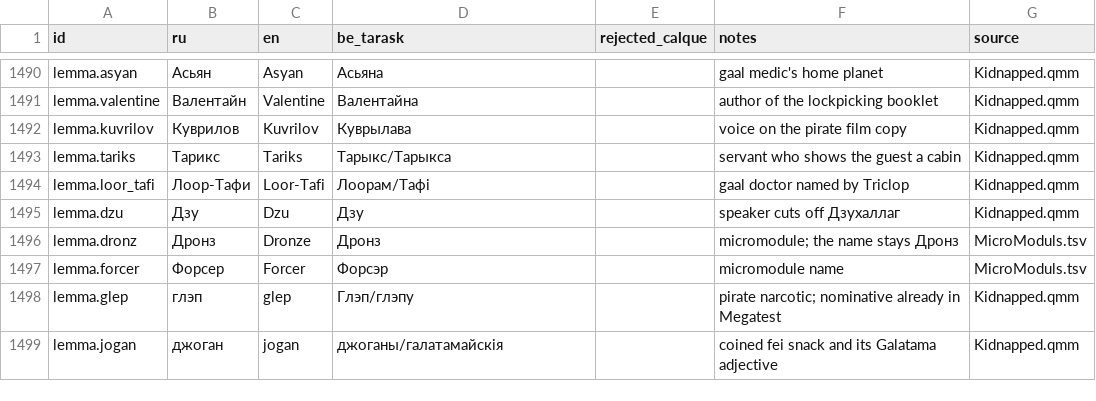
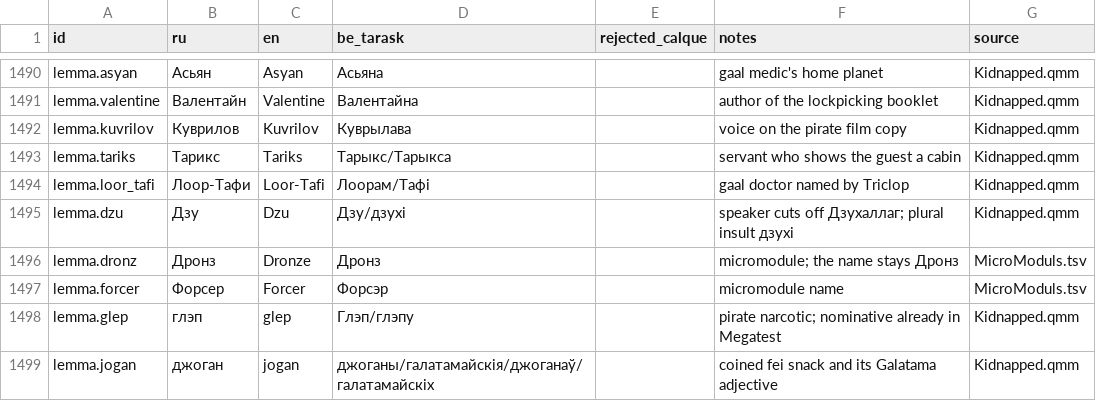
Before and after one commit to siarhei-zavadski/space-rangers-be-translation, a TSV file: TERMBASE.tsv, drawn as a sheet; only a part is shown, gaps mark what is left out; the diff covers the shown part only.

```diff
--- a/TERMBASE.tsv
+++ b/TERMBASE.tsv
@@ -1494,3 +1494,3 @@ lemma.tariks	Тарикс	Tariks	Тарыкс/Тарыкса		servant who shows
 lemma.loor_tafi	Лоор-Тафи	Loor-Tafi	Лоорам/Тафі		gaal doctor named by Triclop	Kidnapped.qmm
-lemma.dzu	Дзу	Dzu	Дзу		speaker cuts off Дзухаллаг	Kidnapped.qmm
+lemma.dzu	Дзу	Dzu	Дзу/дзухі		speaker cuts off Дзухаллаг; plural insult дзухі	Kidnapped.qmm
 lemma.dronz	Дронз	Dronze	Дронз		micromodule; the name stays Дронз	MicroModuls.tsv
@@ -1498,2 +1498,2 @@ lemma.forcer	Форсер	Forcer	Форсэр		micromodule name	MicroModuls.tsv
 lemma.glep	глэп	glep	Глэп/глэпу		pirate narcotic; nominative already in Megatest	Kidnapped.qmm
-lemma.jogan	джоган	jogan	джоганы/галатамайскія		coined fei snack and its Galatama adjective	Kidnapped.qmm
+lemma.jogan	джоган	jogan	джоганы/галатамайскія/джоганаў/галатамайскіх		coined fei snack and its Galatama adjective	Kidnapped.qmm
```
Also changed, not shown: 4 added rows and 6 edited cells elsewhere in this file, 1 other file.
